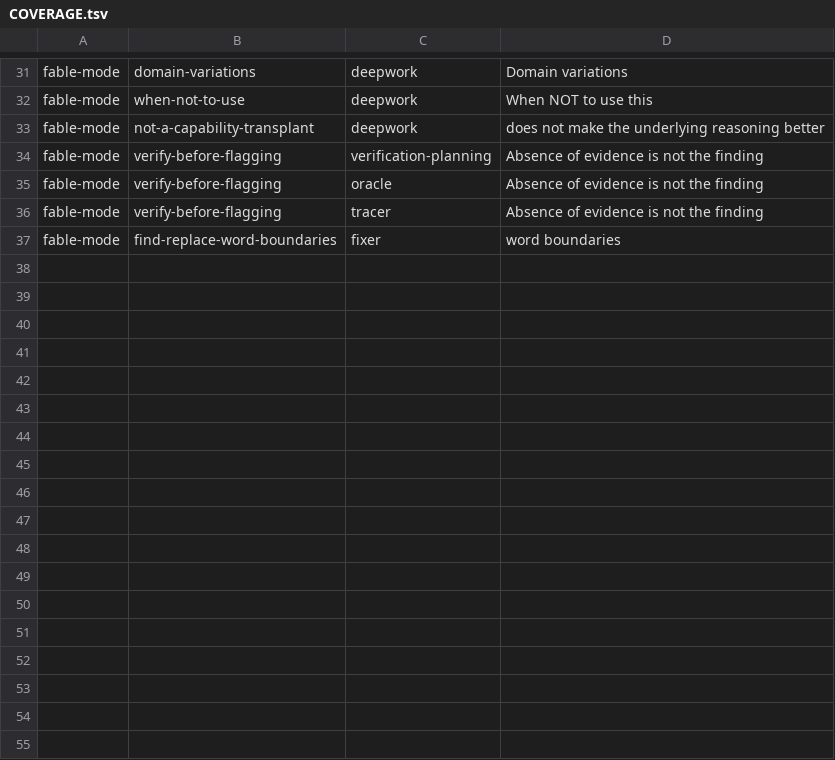
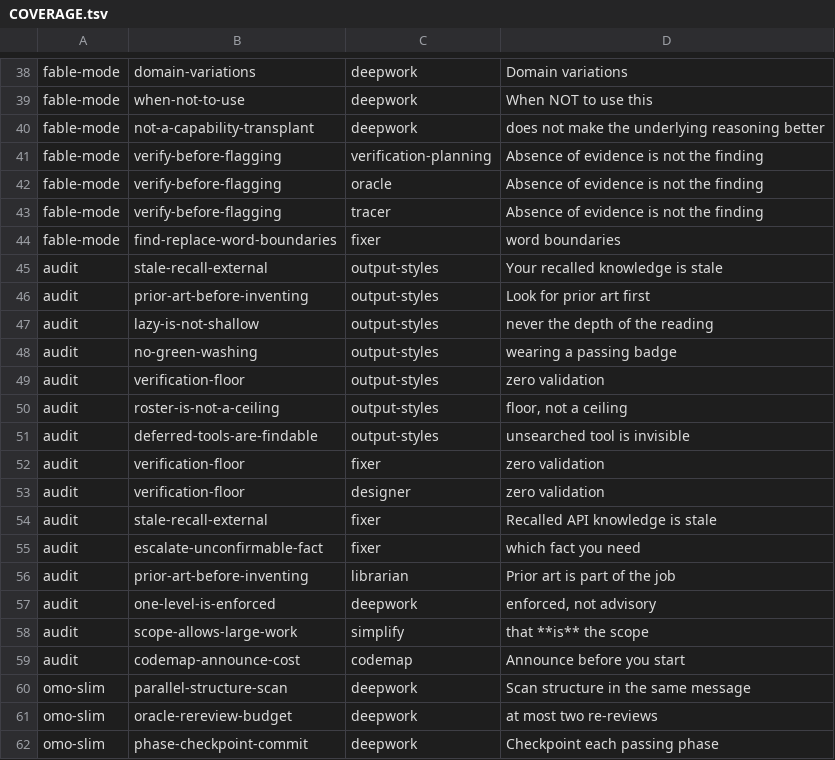
Before and after one commit to mdrubelamin2/omc-slim, a TSV file: COVERAGE.tsv, drawn as a sheet; only a part is shown, gaps mark what is left out; the diff covers the shown part only.

```diff
--- a/COVERAGE.tsv
+++ b/COVERAGE.tsv
@@ -37 +44,19 @@ fable-mode	verify-before-flagging	tracer	Absence of evidence is not the finding
 fable-mode	find-replace-word-boundaries	fixer	word boundaries
+audit	stale-recall-external	output-styles	Your recalled knowledge is stale
+audit	prior-art-before-inventing	output-styles	Look for prior art first
+audit	lazy-is-not-shallow	output-styles	never the depth of the reading
+audit	no-green-washing	output-styles	wearing a passing badge
+audit	verification-floor	output-styles	zero validation
+audit	roster-is-not-a-ceiling	output-styles	floor, not a ceiling
+audit	deferred-tools-are-findable	output-styles	unsearched tool is invisible
+audit	verification-floor	fixer	zero validation
+audit	verification-floor	designer	zero validation
+audit	stale-recall-external	fixer	Recalled API knowledge is stale
+audit	escalate-unconfirmable-fact	fixer	which fact you need
+audit	prior-art-before-inventing	librarian	Prior art is part of the job
+audit	one-level-is-enforced	deepwork	enforced, not advisory
+audit	scope-allows-large-work	simplify	that **is** the scope
+audit	codemap-announce-cost	codemap	Announce before you start
+omo-slim	parallel-structure-scan	deepwork	Scan structure in the same message
+omo-slim	oracle-rereview-budget	deepwork	at most two re-reviews
+omo-slim	phase-checkpoint-commit	deepwork	Checkpoint each passing phase
```
Also changed, not shown: 7 added rows and 1 edited cell elsewhere in this file, UPSTREAM.tsv, 11 other files.
